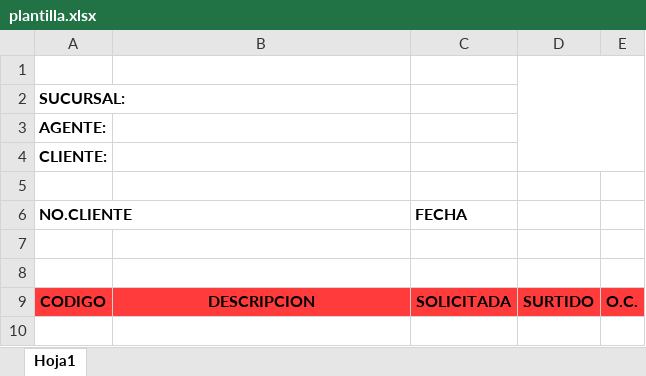
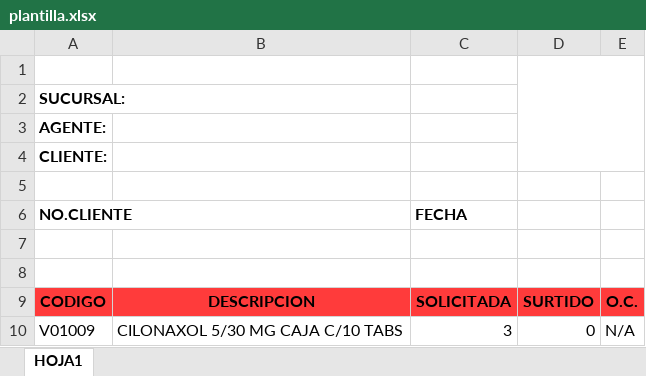
Before and after one commit to lgdom/cvs_faltantes, an Excel workbook: plantilla.xlsx, sheet HOJA1, drawn as a sheet; values as stored, in another font and other column widths than the file's, no borders; charts and pictures not drawn; the diff names each change by its address in the sheet, - before the commit and + after, or states it on an @@ line.

Commit message:
Add files via upload

```diff
--- a/plantilla.xlsx (sheet HOJA1)
+++ b/plantilla.xlsx (sheet HOJA1)
-sheet tab: Hoja1
+sheet tab: HOJA1
+row 10: V01009 | CILONAXOL 5/30 MG CAJA C/10 TABS | 3 | 0 | N/A
```
Also changed, not shown: charts or pictures.
